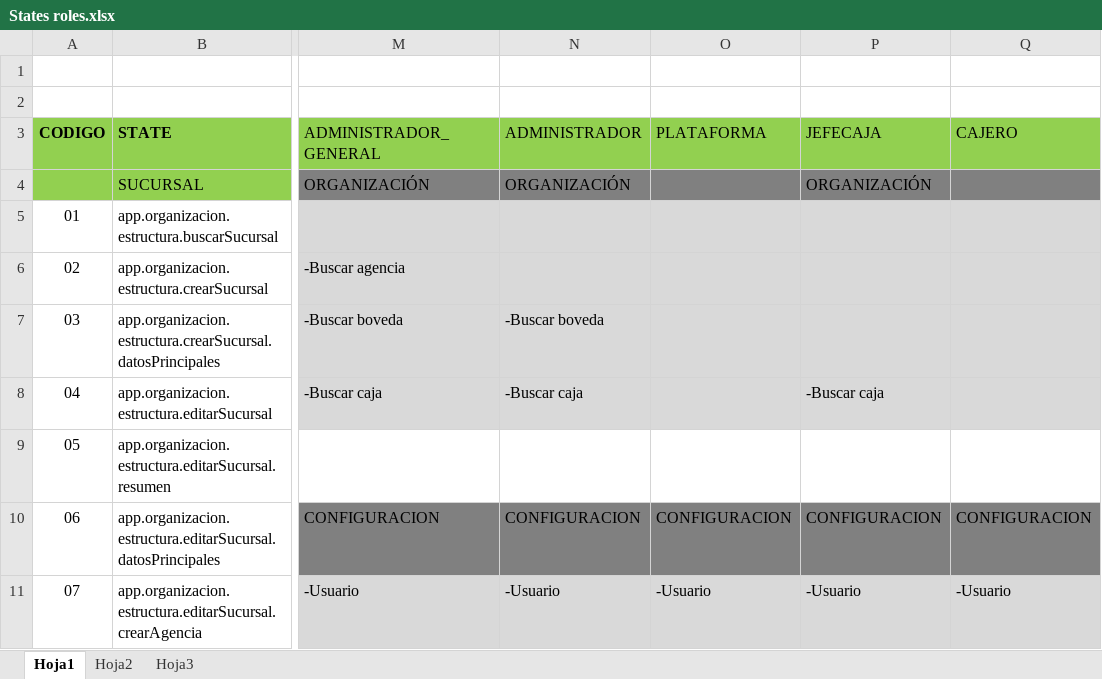
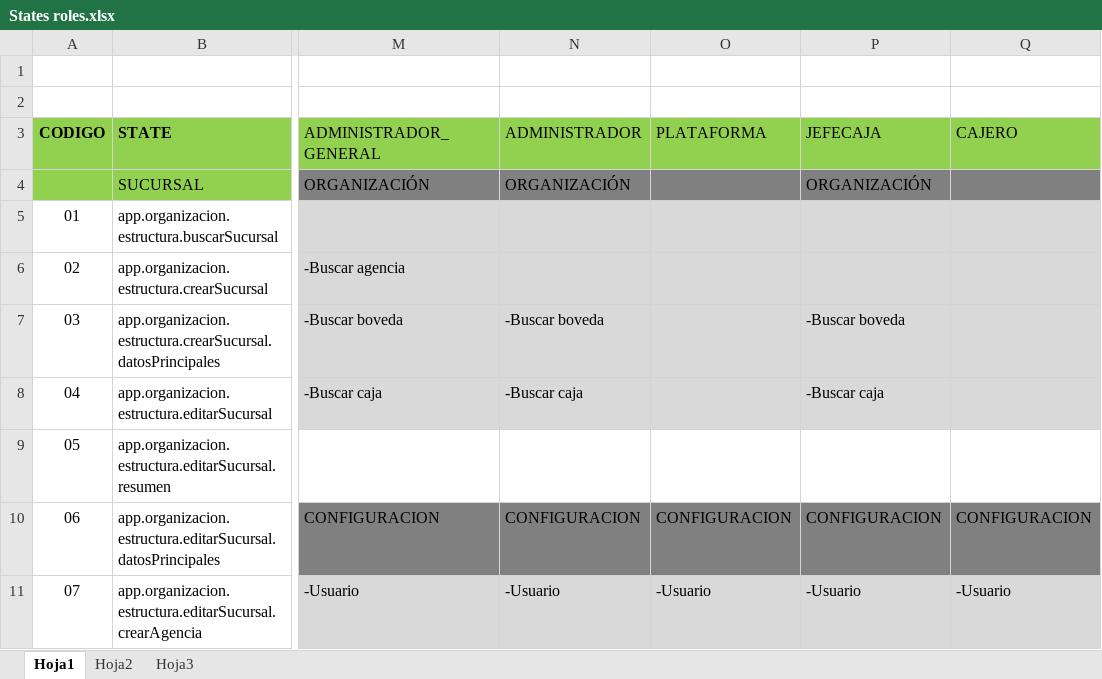
Before and after one commit to carlosthe19916/SistCoopEE, an Excel workbook: States roles.xlsx, sheet Hoja1, drawn as a sheet; only a part is shown, gaps mark what is left out; values as stored, in another font and other column widths than the file's, no borders; the diff names each change by its address in the sheet, - before the commit and + after, or states it on an @@ line.

```diff
--- a/States roles.xlsx (sheet Hoja1)
+++ b/States roles.xlsx (sheet Hoja1)
-P7: (empty)
+P7: -Buscar boveda
```
Also changed, not shown: 15 other files.
